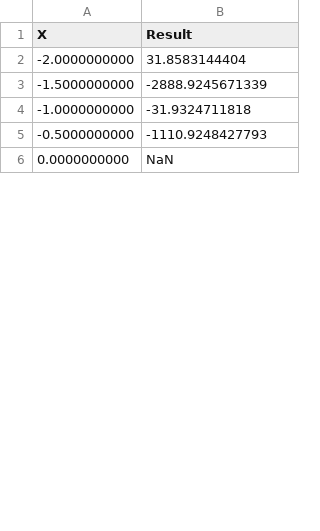
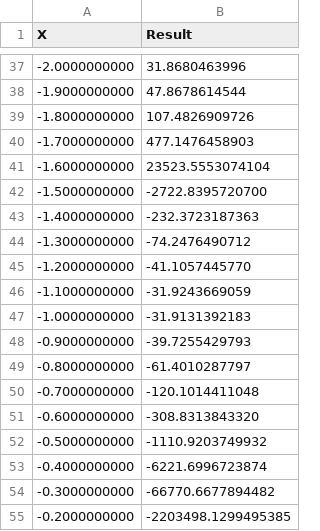
Before and after one commit to Djerden/TPO, a CSV file: Lab2/system_of_functions.csv, drawn as a sheet; only a part is shown, gaps mark what is left out; the diff covers the shown part only.

```diff
--- a/Lab2/system_of_functions.csv
+++ b/Lab2/system_of_functions.csv
@@ -2,5 +37,19 @@ X;Result
--2.0000000000;31.8583144404
--1.5000000000;-2888.9245671339
--1.0000000000;-31.9324711818
--0.5000000000;-1110.9248427793
-0.0000000000;NaN
+-2.0000000000;31.8680463996
+-1.9000000000;47.8678614544
+-1.8000000000;107.4826909726
+-1.7000000000;477.1476458903
+-1.6000000000;23523.5553074104
+-1.5000000000;-2722.8395720700
+-1.4000000000;-232.3723187363
+-1.3000000000;-74.2476490712
+-1.2000000000;-41.1057445770
+-1.1000000000;-31.9243669059
+-1.0000000000;-31.9131392183
+-0.9000000000;-39.7255429793
+-0.8000000000;-61.4010287797
+-0.7000000000;-120.1014411048
+-0.6000000000;-308.8313843320
+-0.5000000000;-1110.9203749932
+-0.4000000000;-6221.6996723874
+-0.3000000000;-66770.6677894482
+-0.2000000000;-2203498.1299495385
```
Also changed, not shown: 62 added rows and 5 edited cells elsewhere in this file, Lab2/cot_output.csv, 24 other files.
